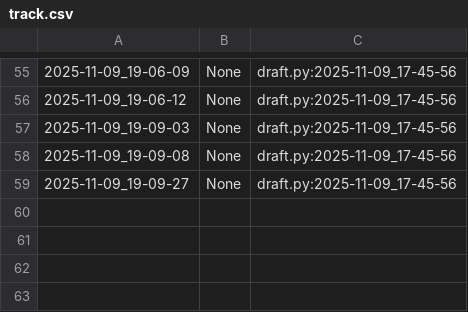
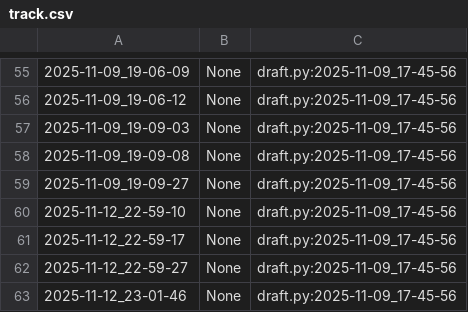
Before and after one commit to qxcode-course/poo-dd-cd-bloco-c-vivistar-here, a CSV file: myrep/.tko/track/poo@budega/track.csv, drawn as a sheet; only a part is shown, gaps mark what is left out.

```diff
--- a/myrep/.tko/track/poo@budega/track.csv
+++ b/myrep/.tko/track/poo@budega/track.csv
@@ -59 +59,5 @@
 2025-11-09_19-09-27,None,draft.py:2025-11-09_17-45-56
+2025-11-12_22-59-10,None,draft.py:2025-11-09_17-45-56
+2025-11-12_22-59-17,None,draft.py:2025-11-09_17-45-56
+2025-11-12_22-59-27,None,draft.py:2025-11-09_17-45-56
+2025-11-12_23-01-46,None,draft.py:2025-11-09_17-45-56
```
Also changed, not shown: 6 other files.
